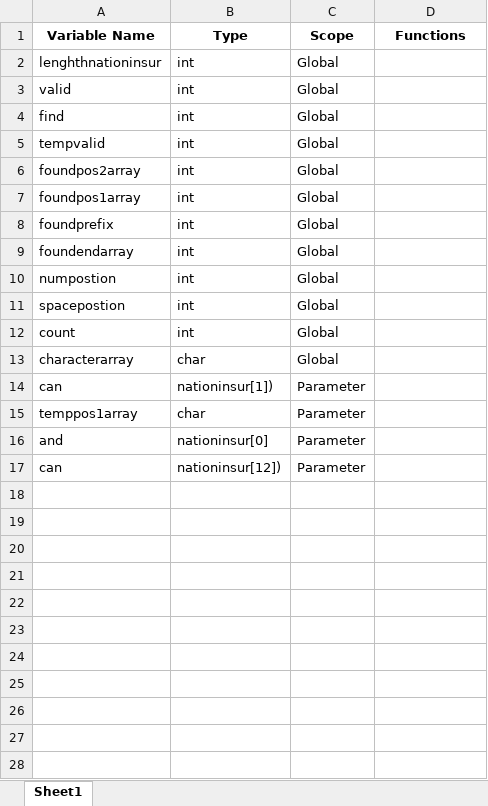
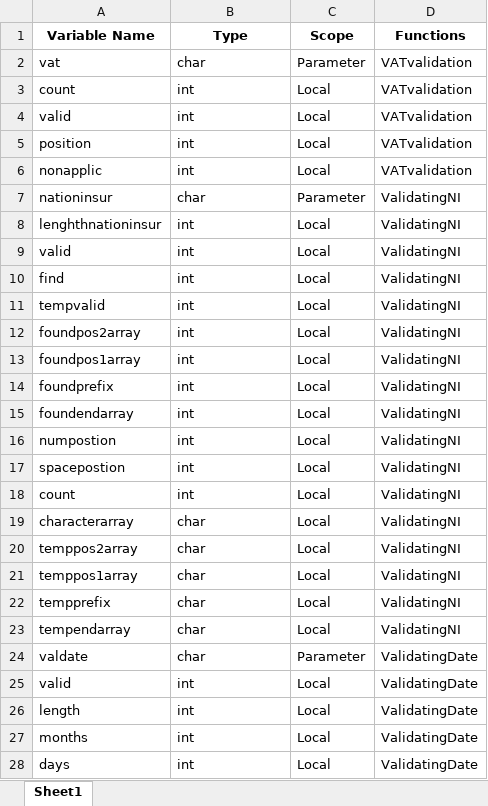
Before and after one commit to ElectrixFox/Utility-Applications, an Excel workbook: variables.xlsx, sheet Sheet1, drawn as a sheet; only a part is shown; values as stored, in another font and other column widths than the file's, no borders; removed rows and columns are numbered as before the commit, all else as after; the diff covers the shown part only; the diff names each change by its address in the sheet, - before the commit and + after, or states it on an @@ line.

Commit message:
Function Identification

```diff
--- a/variables.xlsx (sheet Sheet1)
+++ b/variables.xlsx (sheet Sheet1)
+row 2: vat | char | Parameter | VATvalidation
+row 3: count | int | Local | VATvalidation
+row 4: valid | int | Local | VATvalidation
+row 5: position | int | Local | VATvalidation
+row 6: nonapplic | int | Local | VATvalidation
+row 7: nationinsur | char | Parameter | ValidatingNI
-C8:C19 (Scope): Global
+C8:C19 (Scope): Local
-D8:D19 (Functions): (empty)
+D8:D19 (Functions): ValidatingNI
-row 14: can | nationinsur[1]) | Parameter
+row 20: temppos2array | char | Local | ValidatingNI
-C21 (Scope): Parameter
+C21 (Scope): Local
-D21 (Functions): (empty)
+D21 (Functions): ValidatingNI
-row 16: and | nationinsur[0] | Parameter
-row 17: can | nationinsur[12]) | Parameter
+row 22: tempprefix | char | Local | ValidatingNI
+row 23: tempendarray | char | Local | ValidatingNI
+row 24: valdate | char | Parameter | ValidatingDate
+row 25: valid | int | Local | ValidatingDate
+row 26: length | int | Local | ValidatingDate
+row 27: months | int | Local | ValidatingDate
+row 28: days | int | Local | ValidatingDate
```
Also changed, not shown: 3 added rows elsewhere in this sheet, 1 other file.
